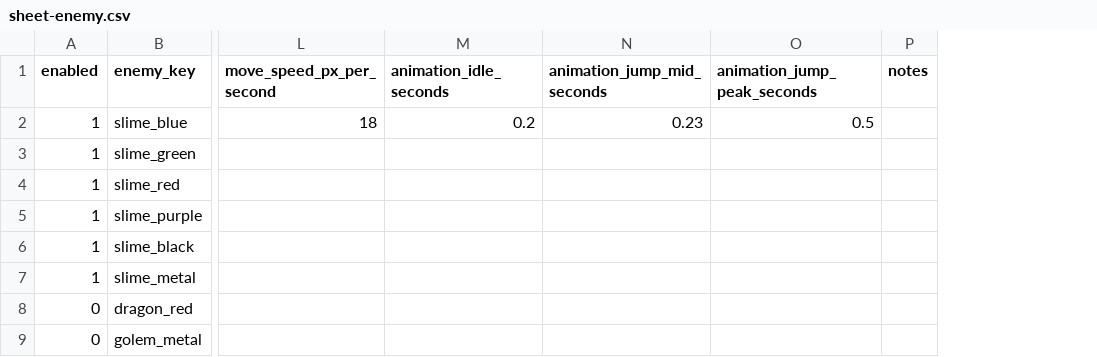
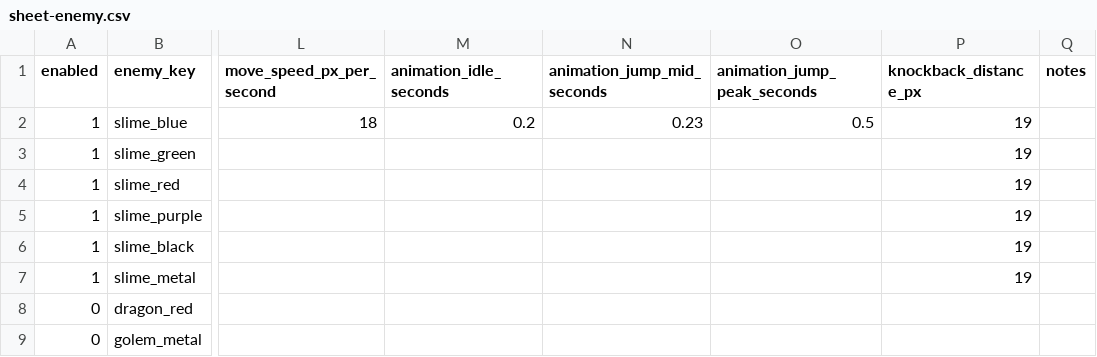
Before and after one commit to jtaro3/Clock-Attack, a CSV file: CSV/sheet-enemy.csv, drawn as a sheet; only a part is shown, gaps mark what is left out; the diff names each change by its address in the sheet, - before the commit and + after, or states it on an @@ line.

```diff
--- a/CSV/sheet-enemy.csv
+++ b/CSV/sheet-enemy.csv
+column P (knockback_distance_px), rows 2-7: all 19
```
Also changed, not shown: CSV/sheet-player.csv, 1 other file.
